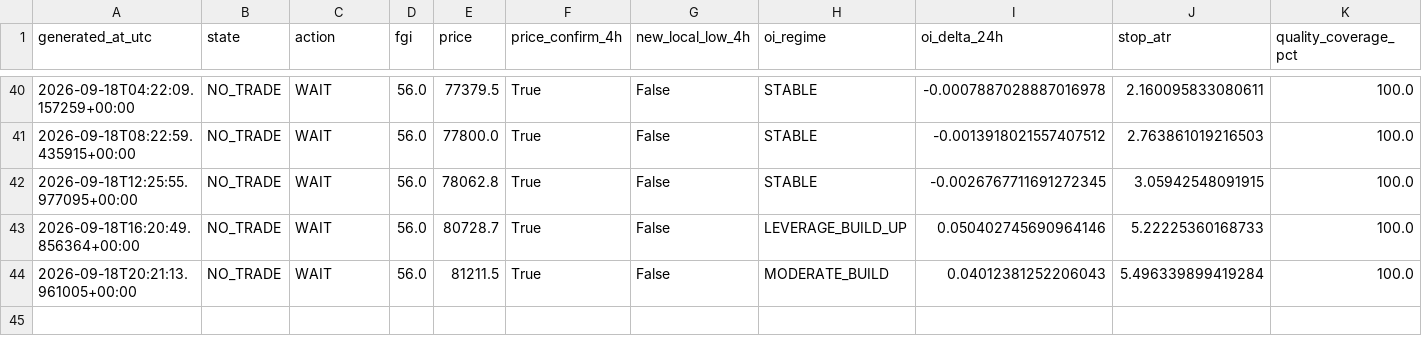
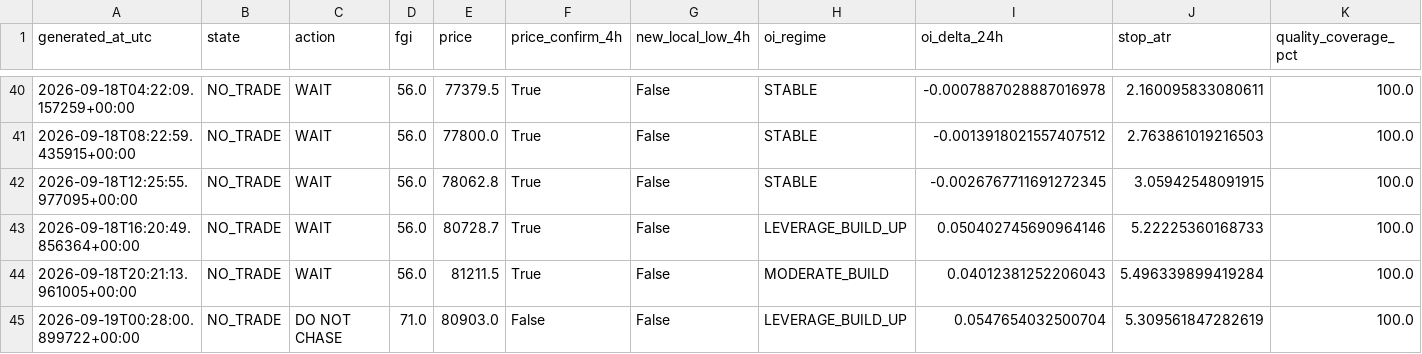
Before and after one commit to YaDragon44/moex-crash-radar, a CSV file: evidence/btc_entry_radar_production_journal.csv, drawn as a sheet; only a part is shown, gaps mark what is left out; rows hold the shown columns only; the diff names each change by its address in the sheet, - before the commit and + after, or states it on an @@ line.

```diff
--- a/evidence/btc_entry_radar_production_journal.csv
+++ b/evidence/btc_entry_radar_production_journal.csv
+row 45: 2026-09-19T00:28:00.899722+00:00 | NO_TRADE | DO NOT CHASE | 71.0 | 80903.0 | False | False | LEVERAGE_BUILD_UP | 0.0547654032500704 | 5.309561847282619 | 100.0
```
Also changed, not shown: 3 other files.
